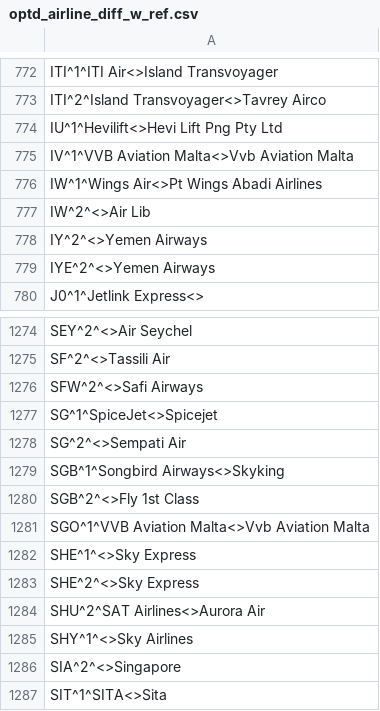
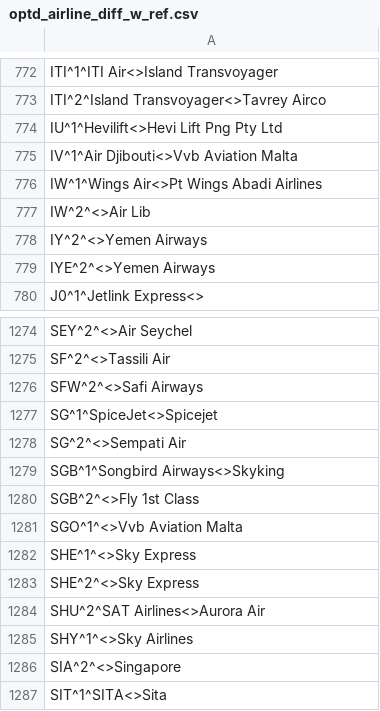
Before and after one commit to opentraveldata/opentraveldata, a CSV file: opentraveldata/optd_airline_diff_w_ref.csv, drawn as a sheet; only a part is shown, gaps mark what is left out.

```diff
--- a/opentraveldata/optd_airline_diff_w_ref.csv
+++ b/opentraveldata/optd_airline_diff_w_ref.csv
@@ -774,3 +774,3 @@ ITI^2^Island Transvoyager<>Tavrey Airco
 IU^1^Hevilift<>Hevi Lift Png Pty Ltd
-IV^1^VVB Aviation Malta<>Vvb Aviation Malta
+IV^1^Air Djibouti<>Vvb Aviation Malta
 IW^1^Wings Air<>Pt Wings Abadi Airlines
@@ -1280,3 +1280,3 @@ SGB^1^Songbird Airways<>Skyking
 SGB^2^<>Fly 1st Class
-SGO^1^VVB Aviation Malta<>Vvb Aviation Malta
+SGO^1^<>Vvb Aviation Malta
 SHE^1^<>Sky Express
```
Also changed, not shown: opentraveldata/optd_airline_best_known_so_far.csv, opentraveldata/optd_airline_no_longer_valid.csv, 1 other file.
